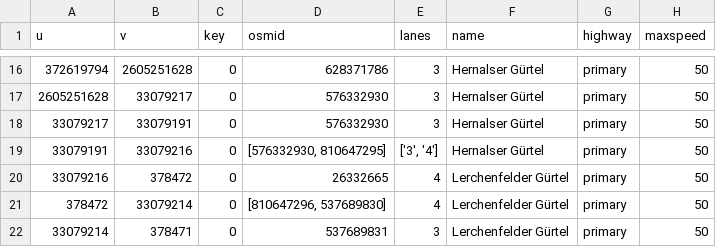
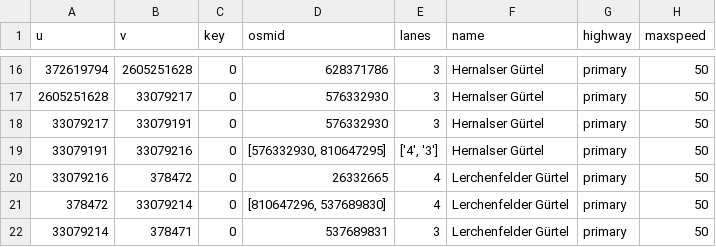
Before and after one commit to amorfinv/sesar_conf_paper, a CSV file: graph_definition/gis/streets/edges.csv, drawn as a sheet; only a part is shown, gaps mark what is left out; the diff covers the shown part only; the diff names each change by its address in the sheet, - before the commit and + after, or states it on an @@ line.

```diff
--- a/graph_definition/gis/streets/edges.csv
+++ b/graph_definition/gis/streets/edges.csv
-E19 (lanes): ['3', '4']
+E19 (lanes): ['4', '3']
```
Also changed, not shown: 13 edited cells elsewhere in this file, graph_definition/gis/streets/nodes_clean.csv, 14 other files.
